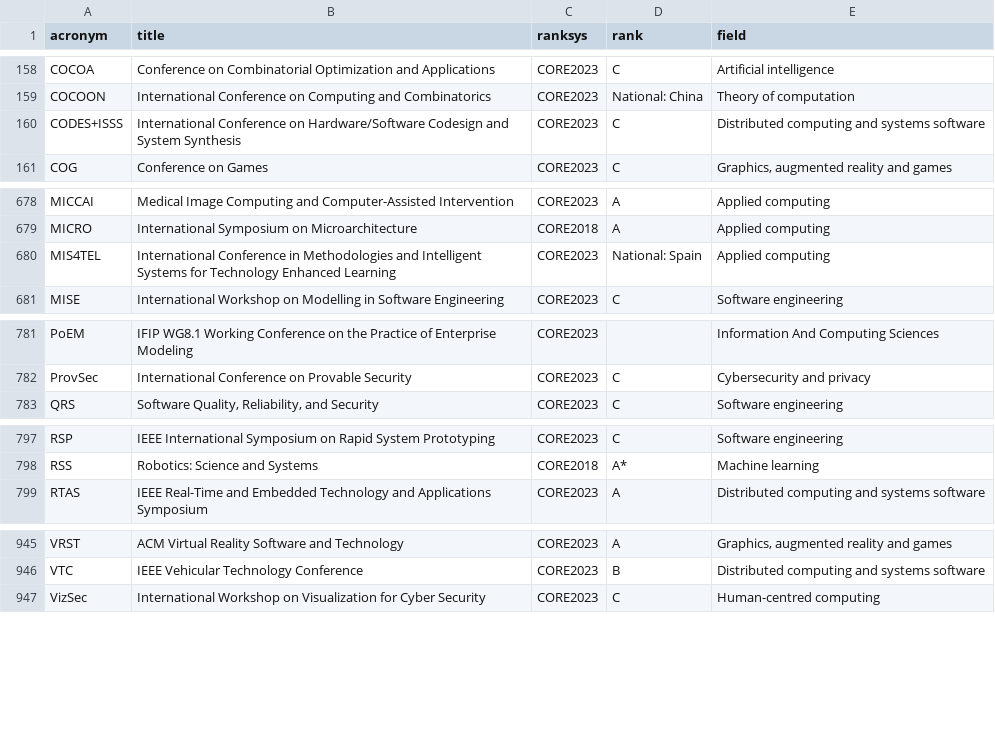
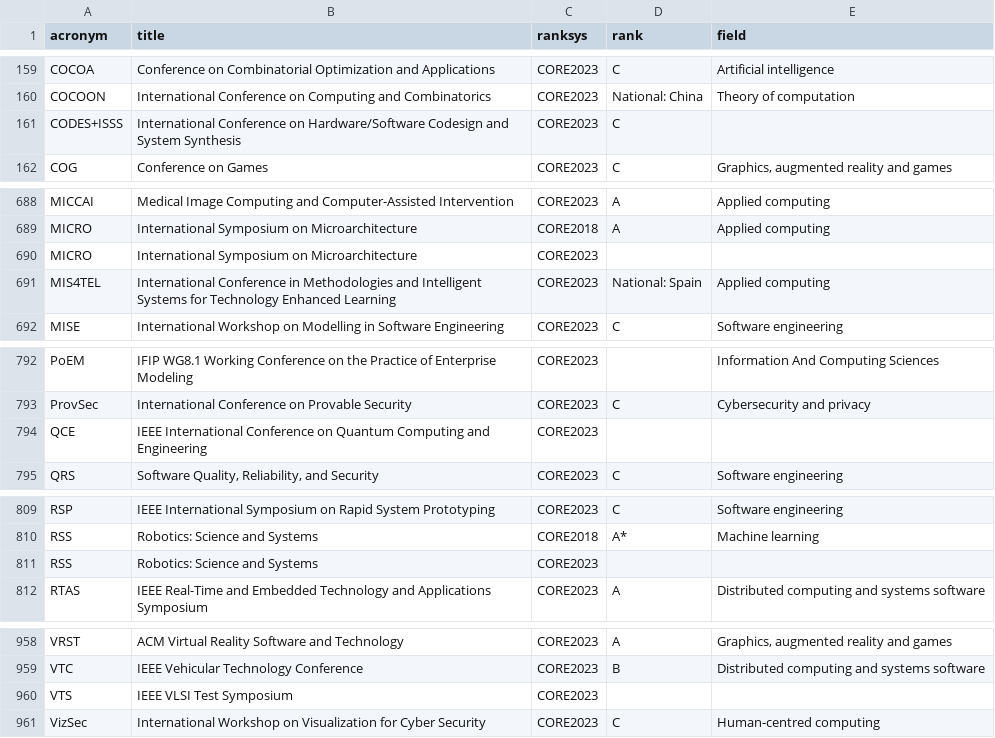
Before and after one commit to lucjaulmes/cfp-timeline, a CSV file: core.csv, drawn as a sheet; only a part is shown, gaps mark what is left out; the diff covers the shown part only.

```diff
--- a/core.csv
+++ b/core.csv
@@ -159,3 +160,3 @@ COCOA;Conference on Combinatorial Optimization and Applications;CORE2023;C;Artif
 COCOON;International Conference on Computing and Combinatorics;CORE2023;National: China;Theory of computation
-CODES+ISSS;International Conference on Hardware/Software Codesign and System Synthesis;CORE2023;C;Distributed computing and systems software
+CODES+ISSS;International Conference on Hardware/Software Codesign and System Synthesis;CORE2023;C;
 COG;Conference on Games;CORE2023;C;Graphics, augmented reality and games
@@ -679,2 +689,3 @@ MICCAI;Medical Image Computing and Computer-Assisted Intervention;CORE2023;A;App
 MICRO;International Symposium on Microarchitecture;CORE2018;A;Applied computing
+MICRO;International Symposium on Microarchitecture;CORE2023;;
 MIS4TEL;International Conference in Methodologies and Intelligent Systems for Technology Enhanced Learning;CORE2023;National: Spain;Applied computing
@@ -782,2 +793,3 @@ PoEM;IFIP WG8.1 Working Conference on the Practice of Enterprise Modeling;CORE20
 ProvSec;International Conference on Provable Security;CORE2023;C;Cybersecurity and privacy
+QCE;IEEE International Conference on Quantum Computing and Engineering;CORE2023;;
 QRS;Software Quality, Reliability, and Security;CORE2023;C;Software engineering
@@ -798,2 +810,3 @@ RSP;IEEE International Symposium on Rapid System Prototyping;CORE2023;C;Software
 RSS;Robotics: Science and Systems;CORE2018;A*;Machine learning
+RSS;Robotics: Science and Systems;CORE2023;;
 RTAS;IEEE Real-Time and Embedded Technology and Applications Symposium;CORE2023;A;Distributed computing and systems software
@@ -946,2 +959,3 @@ VRST;ACM Virtual Reality Software and Technology;CORE2023;A;Graphics, augmented
 VTC;IEEE Vehicular Technology Conference;CORE2023;B;Distributed computing and systems software
+VTS;IEEE VLSI Test Symposium;CORE2023;;
 VizSec;International Workshop on Visualization for Cyber Security;CORE2023;C;Human-centred computing
```
Also changed, not shown: 11 added rows, 1 removed row and 7 edited cells elsewhere in this file, 1 other file.
